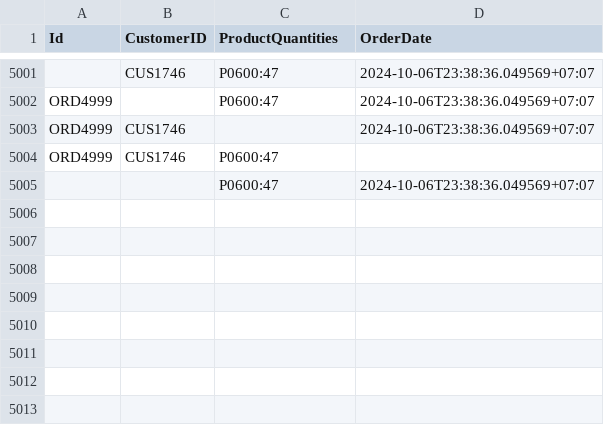
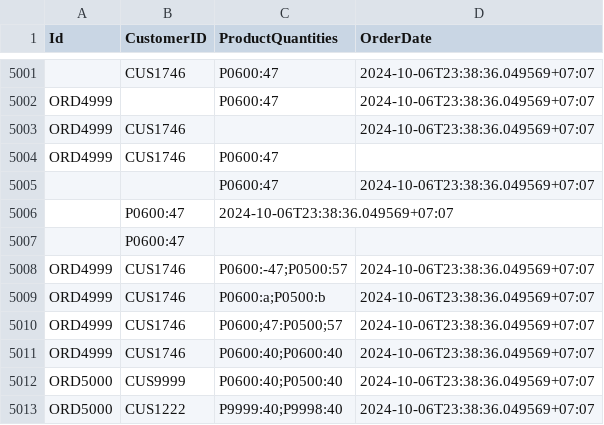
Before and after one commit to bnsfbnn/CSVPracticeConsoleApp, a CSV file: files/input-files/orders.origin.csv, drawn as a sheet; only a part is shown, gaps mark what is left out; the diff names each change by its address in the sheet, - before the commit and + after, or states it on an @@ line.

```diff
--- a/files/input-files/orders.origin.csv
+++ b/files/input-files/orders.origin.csv
+row 5006:  | P0600:47 | 2024-10-06T23:38:36.049569+07:07
+row 5007:  | P0600:47
+row 5008: ORD4999 | CUS1746 | P0600:-47;P0500:57 | 2024-10-06T23:38:36.049569+07:07
+row 5009: ORD4999 | CUS1746 | P0600:a;P0500:b | 2024-10-06T23:38:36.049569+07:07
+row 5010: ORD4999 | CUS1746 | P0600;47:P0500;57 | 2024-10-06T23:38:36.049569+07:07
+row 5011: ORD4999 | CUS1746 | P0600:40;P0600:40 | 2024-10-06T23:38:36.049569+07:07
+row 5012: ORD5000 | CUS9999 | P0600:40;P0500:40 | 2024-10-06T23:38:36.049569+07:07
+row 5013: ORD5000 | CUS1222 | P9999:40;P9998:40 | 2024-10-06T23:38:36.049569+07:07
```
Also changed, not shown: files/input-files/customers.origin.csv, files/input-files/products.origin.csv, 8 other files.
